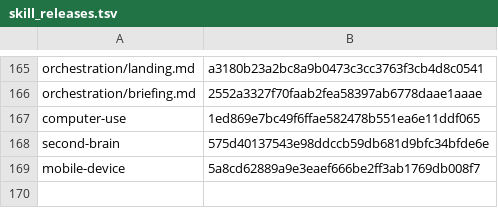
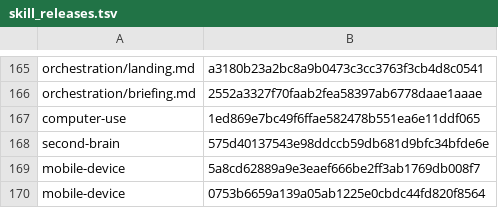
Before and after one commit to cjy5507/zerocode-ide, a TSV file: crates/zerocode-core/src/skill_releases.tsv, drawn as a sheet; only a part is shown, gaps mark what is left out.

```diff
--- a/crates/zerocode-core/src/skill_releases.tsv
+++ b/crates/zerocode-core/src/skill_releases.tsv
@@ -169 +169,2 @@ second-brain	575d40137543e98ddccb59db681d9bfc34bfde6e
 mobile-device	5a8cd62889a9e3eaef666be2ff3ab1769db008f7
+mobile-device	0753b6659a139a05ab1225e0cbdc44fd820f8564
```
Also changed, not shown: 21 other files.
